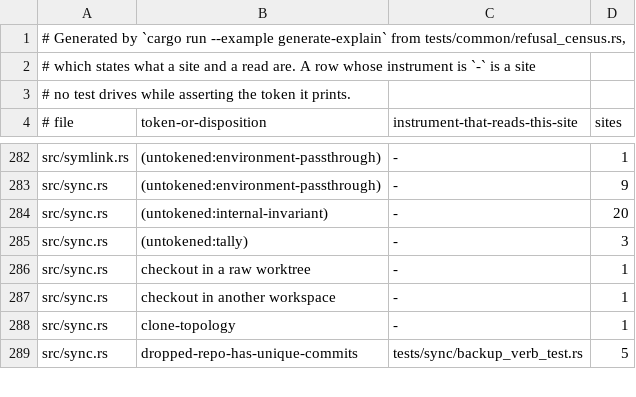
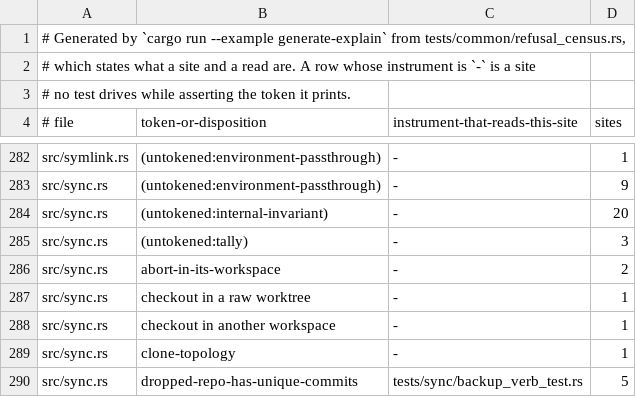
Before and after one commit to cwalv/repoweave, a TSV file: docs/internals/refusal-census.tsv, drawn as a sheet; only a part is shown, gaps mark what is left out; the diff names each change by its address in the sheet, - before the commit and + after, or states it on an @@ line.

```diff
--- a/docs/internals/refusal-census.tsv
+++ b/docs/internals/refusal-census.tsv
+row 286: src/sync.rs | abort-in-its-workspace | - | 2
```
Also changed, not shown: 7 other files.
